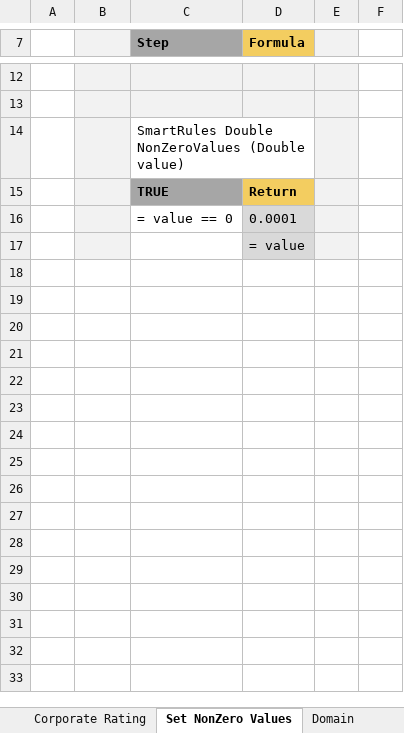
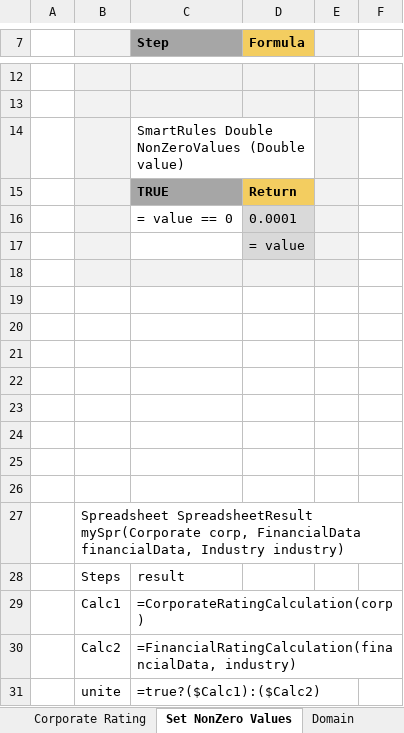
Before and after one commit to ekosolapova/test-submodules, an Excel workbook: Example 2 - Corporate Rating/Corporate Rating.xlsx, sheet Set NonZero Values, drawn as a sheet; only a part is shown, gaps mark what is left out; values as stored, in another font and other column widths than the file's, no borders; the diff names each change by its address in the sheet, - before the commit and + after, or states it on an @@ line.

Commit message:
Project Example 2 - Corporate Rating is saved. Type: SAVE.

```diff
--- a/Example 2 - Corporate Rating/Corporate Rating.xlsx (sheet Set NonZero Values)
+++ b/Example 2 - Corporate Rating/Corporate Rating.xlsx (sheet Set NonZero Values)
+row 18: (empty)
+row 19: (empty)
+row 20: (empty)
+row 21: (empty)
+row 22: (empty)
+row 23: (empty)
+row 24: (empty)
+row 25: (empty)
+row 26: (empty)
+row 27:  | Spreadsheet SpreadsheetResult mySpr(Corporate corp, FinancialData financialData, Industry industry)
+row 28:  | Steps | result
+row 29:  | Calc1 | =CorporateRatingCalculation(corp)
+row 30:  | Calc2 | =FinancialRatingCalculation(financialData, industry)
+row 31:  | unite | =true?($Calc1):($Calc2)
```
Also changed, not shown: sheet Rating Algorithm.
